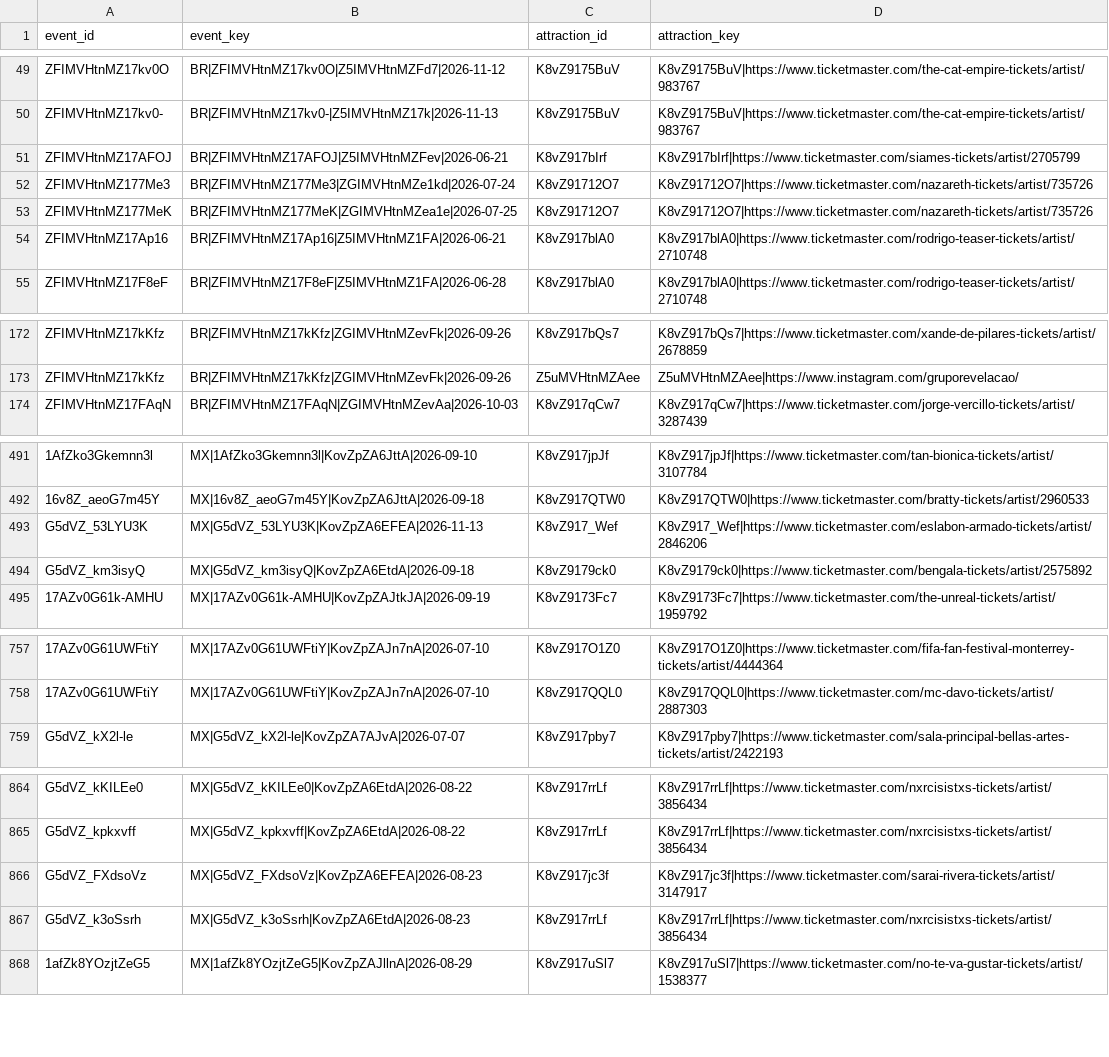
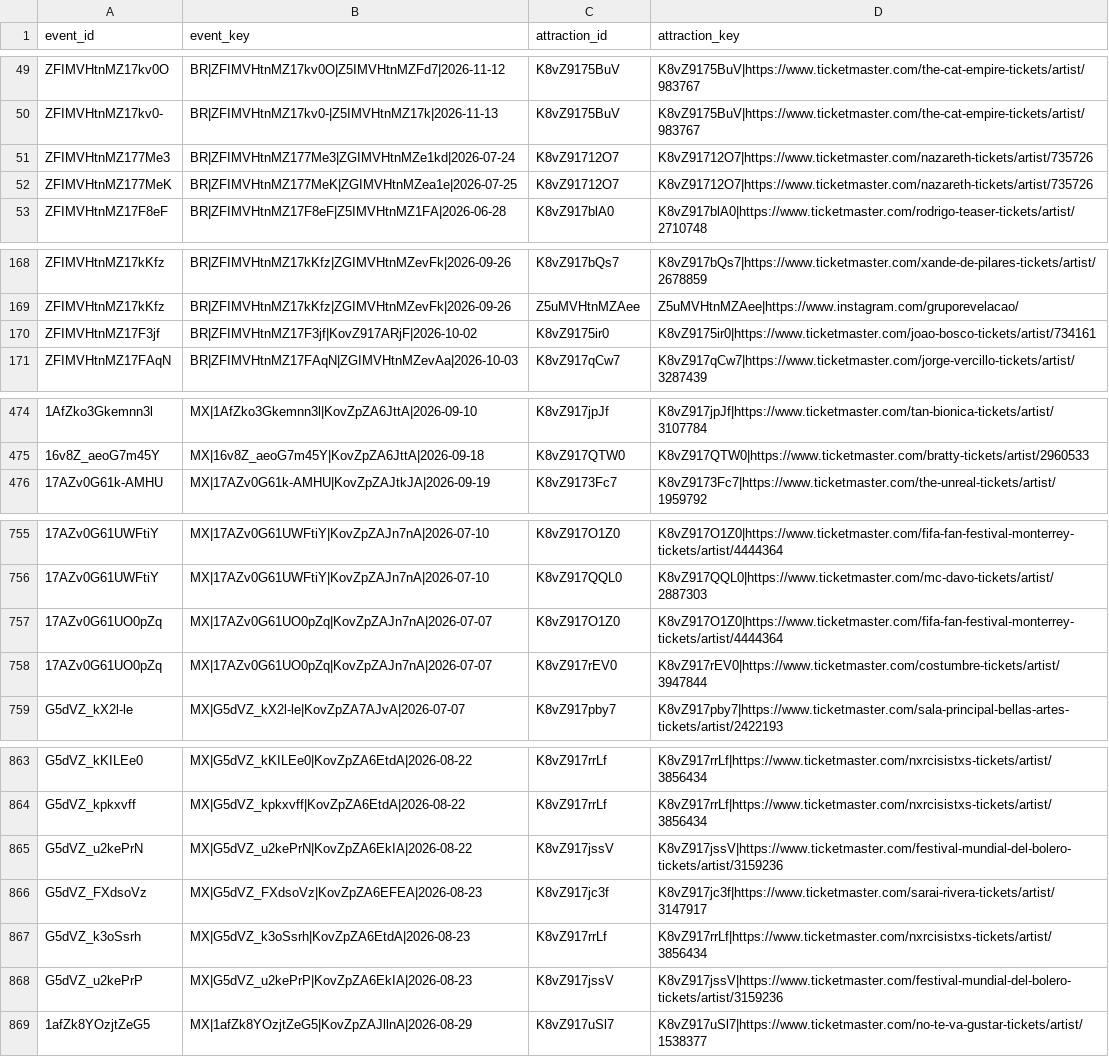
Before and after one commit to DavidCastilloSKT/analisis-oferta-musical-mexico-ticketmaster, a CSV file: data/processed/enriched_latam/bridge_event_attractions.csv, drawn as a sheet; only a part is shown, gaps mark what is left out; removed rows and columns are numbered as before the commit, all else as after; the diff covers the shown part only; the diff names each change by its address in the sheet, - before the commit and + after, or states it on an @@ line.

```diff
--- a/data/processed/enriched_latam/bridge_event_attractions.csv
+++ b/data/processed/enriched_latam/bridge_event_attractions.csv
-row 51: ZFIMVHtnMZ17AFOJ | BR|ZFIMVHtnMZ17AFOJ|Z5IMVHtnMZFev|2026-06-21 | K8vZ917bIrf | K8vZ917bIrf|https://www.ticketmaster.com/siames-tickets/artist/2705799
-row 54: ZFIMVHtnMZ17Ap16 | BR|ZFIMVHtnMZ17Ap16|Z5IMVHtnMZ1FA|2026-06-21 | K8vZ917blA0 | K8vZ917blA0|https://www.ticketmaster.com/rodrigo-teaser-tickets/artist/2710748
+row 170: ZFIMVHtnMZ17F3jf | BR|ZFIMVHtnMZ17F3jf|KovZ917ARjF|2026-10-02 | K8vZ9175ir0 | K8vZ9175ir0|https://www.ticketmaster.com/joao-bosco-tickets/artist/734161
@@ row 493 moved to row 556: G5dVZ_53LYU3K @@
-row 494: G5dVZ_km3isyQ | MX|G5dVZ_km3isyQ|KovZpZA6EtdA|2026-09-18 | K8vZ9179ck0 | K8vZ9179ck0|https://www.ticketmaster.com/bengala-tickets/artist/2575892
+row 757: 17AZv0G61UO0pZq | MX|17AZv0G61UO0pZq|KovZpZAJn7nA|2026-07-07 | K8vZ917O1Z0 | K8vZ917O1Z0|https://www.ticketmaster.com/fifa-fan-festival-monterrey-tickets/artist/4444364
+row 758: 17AZv0G61UO0pZq | MX|17AZv0G61UO0pZq|KovZpZAJn7nA|2026-07-07 | K8vZ917rEV0 | K8vZ917rEV0|https://www.ticketmaster.com/costumbre-tickets/artist/3947844
+row 865: G5dVZ_u2kePrN | MX|G5dVZ_u2kePrN|KovZpZA6EkIA|2026-08-22 | K8vZ917jssV | K8vZ917jssV|https://www.ticketmaster.com/festival-mundial-del-bolero-tickets/artist/3159236
+row 868: G5dVZ_u2kePrP | MX|G5dVZ_u2kePrP|KovZpZA6EkIA|2026-08-23 | K8vZ917jssV | K8vZ917jssV|https://www.ticketmaster.com/festival-mundial-del-bolero-tickets/artist/3159236
```
Also changed, not shown: 11 added rows, 10 removed rows and 82 moved rows elsewhere in this file, data/processed/enriched_latam/dim_attractions.csv, data/processed/enriched_latam/dim_venues.csv, 2 other files.
